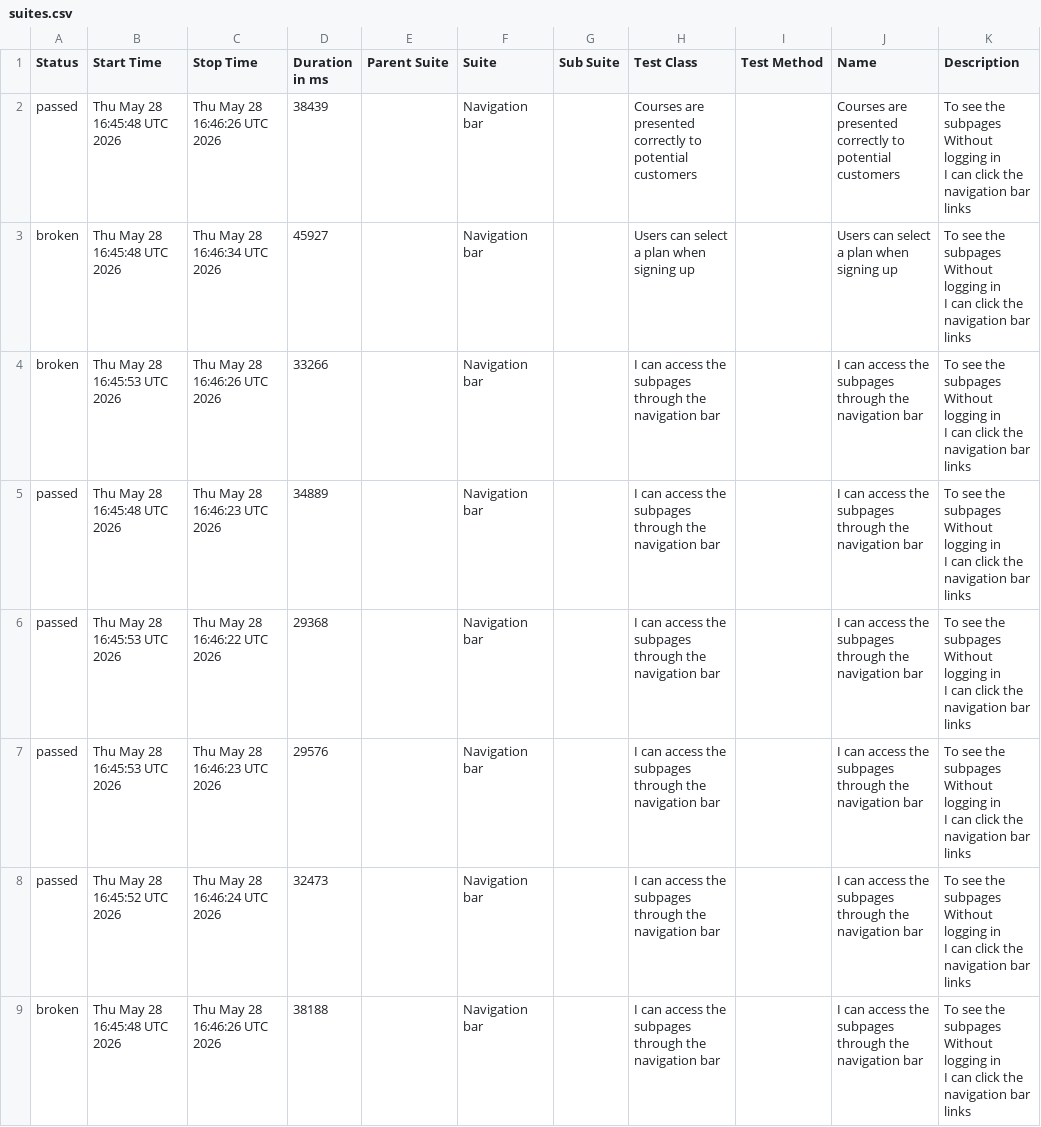
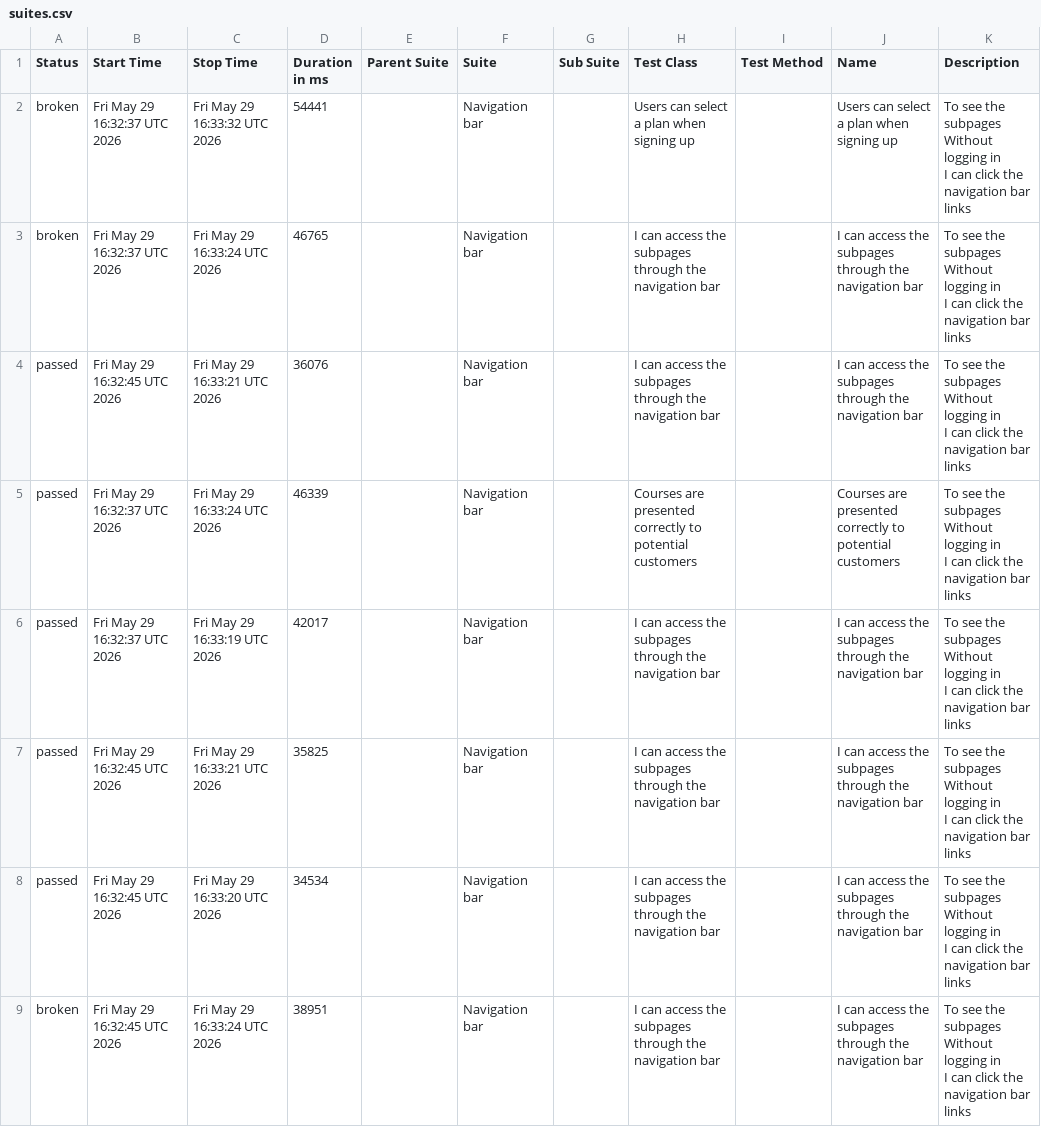
Before and after one commit to ingmarcela27/ci-reporting-building-block, a CSV file: allureReport/data/suites.csv, drawn as a sheet.

```diff
--- a/allureReport/data/suites.csv
+++ b/allureReport/data/suites.csv
@@ -1,25 +1,25 @@
 "Status","Start Time","Stop Time","Duration in ms","Parent Suite","Suite","Sub Suite","Test Class","Test Method","Name","Description"
-"passed","Thu May 28 16:45:48 UTC 2026","Thu May 28 16:46:26 UTC 2026","38439","","Navigation bar","","Courses are presented correctly to potential customers","","Courses are presented correctly to potential customers","  To see the subpages
-  Without logging in
-  I can click the navigation bar links"
-"broken","Thu May 28 16:45:48 UTC 2026","Thu May 28 16:46:34 UTC 2026","45927","","Navigation bar","","Users can select a plan when signing up","","Users can select a plan when signing up","  To see the subpages
-  Without logging in
-  I can click the navigation bar links"
-"broken","Thu May 28 16:45:53 UTC 2026","Thu May 28 16:46:26 UTC 2026","33266","","Navigation bar","","I can access the subpages through the navigation bar","","I can access the subpages through the navigation bar","  To see the subpages
-  Without logging in
-  I can click the navigation bar links"
-"passed","Thu May 28 16:45:48 UTC 2026","Thu May 28 16:46:23 UTC 2026","34889","","Navigation bar","","I can access the subpages through the navigation bar","","I can access the subpages through the navigation bar","  To see the subpages
-  Without logging in
-  I can click the navigation bar links"
-"passed","Thu May 28 16:45:53 UTC 2026","Thu May 28 16:46:22 UTC 2026","29368","","Navigation bar","","I can access the subpages through the navigation bar","","I can access the subpages through the navigation bar","  To see the subpages
-  Without logging in
-  I can click the navigation bar links"
-"passed","Thu May 28 16:45:53 UTC 2026","Thu May 28 16:46:23 UTC 2026","29576","","Navigation bar","","I can access the subpages through the navigation bar","","I can access the subpages through the navigation bar","  To see the subpages
-  Without logging in
-  I can click the navigation bar links"
-"passed","Thu May 28 16:45:52 UTC 2026","Thu May 28 16:46:24 UTC 2026","32473","","Navigation bar","","I can access the subpages through the navigation bar","","I can access the subpages through the navigation bar","  To see the subpages
-  Without logging in
-  I can click the navigation bar links"
-"broken","Thu May 28 16:45:48 UTC 2026","Thu May 28 16:46:26 UTC 2026","38188","","Navigation bar","","I can access the subpages through the navigation bar","","I can access the subpages through the navigation bar","  To see the subpages
-  Without logging in
-  I can click the navigation bar links"
+"broken","Fri May 29 16:32:37 UTC 2026","Fri May 29 16:33:32 UTC 2026","54441","","Navigation bar","","Users can select a plan when signing up","","Users can select a plan when signing up","  To see the subpages
+  Without logging in
+  I can click the navigation bar links"
+"broken","Fri May 29 16:32:37 UTC 2026","Fri May 29 16:33:24 UTC 2026","46765","","Navigation bar","","I can access the subpages through the navigation bar","","I can access the subpages through the navigation bar","  To see the subpages
+  Without logging in
+  I can click the navigation bar links"
+"passed","Fri May 29 16:32:45 UTC 2026","Fri May 29 16:33:21 UTC 2026","36076","","Navigation bar","","I can access the subpages through the navigation bar","","I can access the subpages through the navigation bar","  To see the subpages
+  Without logging in
+  I can click the navigation bar links"
+"passed","Fri May 29 16:32:37 UTC 2026","Fri May 29 16:33:24 UTC 2026","46339","","Navigation bar","","Courses are presented correctly to potential customers","","Courses are presented correctly to potential customers","  To see the subpages
+  Without logging in
+  I can click the navigation bar links"
+"passed","Fri May 29 16:32:37 UTC 2026","Fri May 29 16:33:19 UTC 2026","42017","","Navigation bar","","I can access the subpages through the navigation bar","","I can access the subpages through the navigation bar","  To see the subpages
+  Without logging in
+  I can click the navigation bar links"
+"passed","Fri May 29 16:32:45 UTC 2026","Fri May 29 16:33:21 UTC 2026","35825","","Navigation bar","","I can access the subpages through the navigation bar","","I can access the subpages through the navigation bar","  To see the subpages
+  Without logging in
+  I can click the navigation bar links"
+"passed","Fri May 29 16:32:45 UTC 2026","Fri May 29 16:33:20 UTC 2026","34534","","Navigation bar","","I can access the subpages through the navigation bar","","I can access the subpages through the navigation bar","  To see the subpages
+  Without logging in
+  I can click the navigation bar links"
+"broken","Fri May 29 16:32:45 UTC 2026","Fri May 29 16:33:24 UTC 2026","38951","","Navigation bar","","I can access the subpages through the navigation bar","","I can access the subpages through the navigation bar","  To see the subpages
+  Without logging in
+  I can click the navigation bar links"
```
Also changed, not shown: allureReport/data/behaviors.csv, 37 other files.
